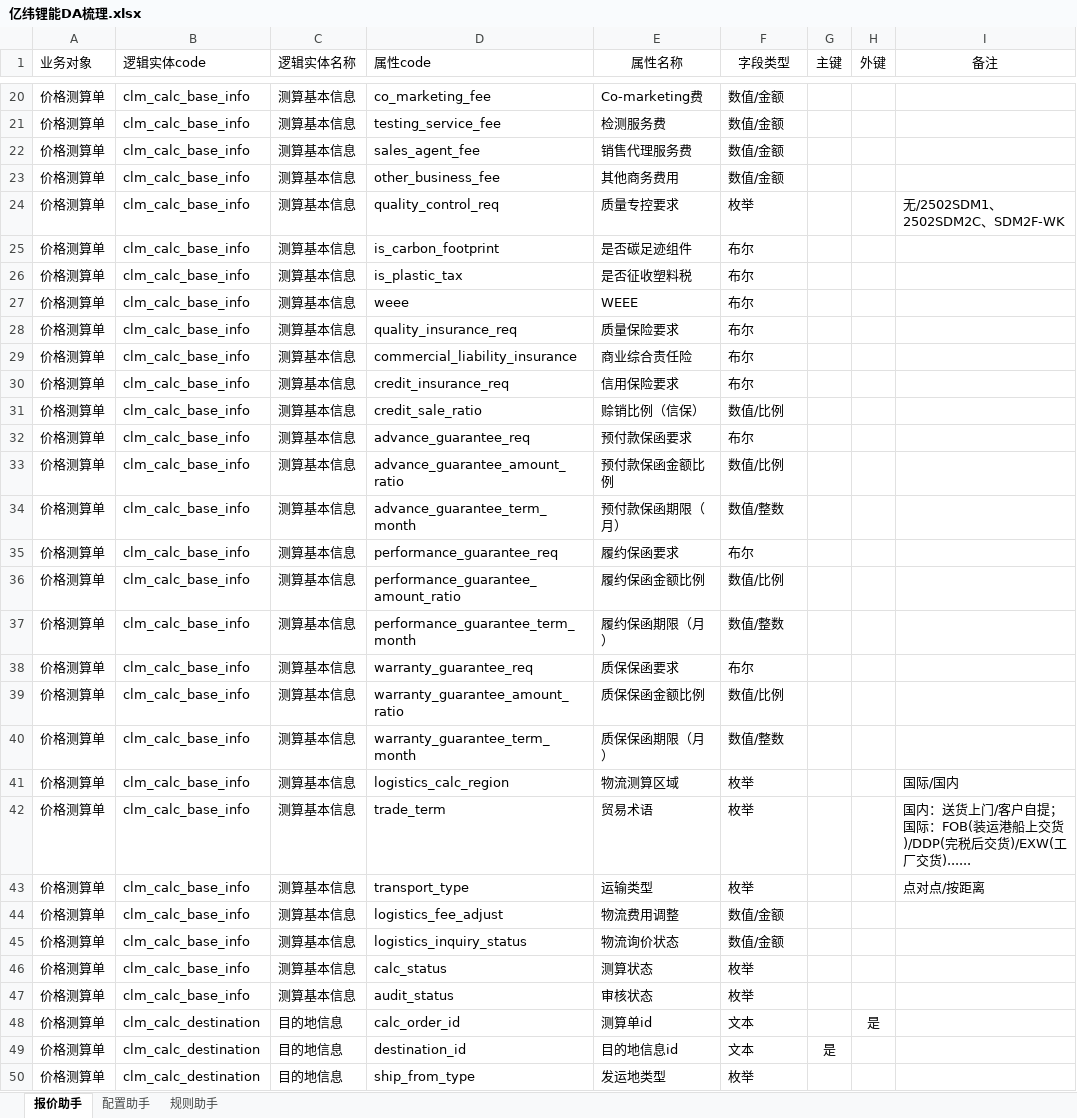
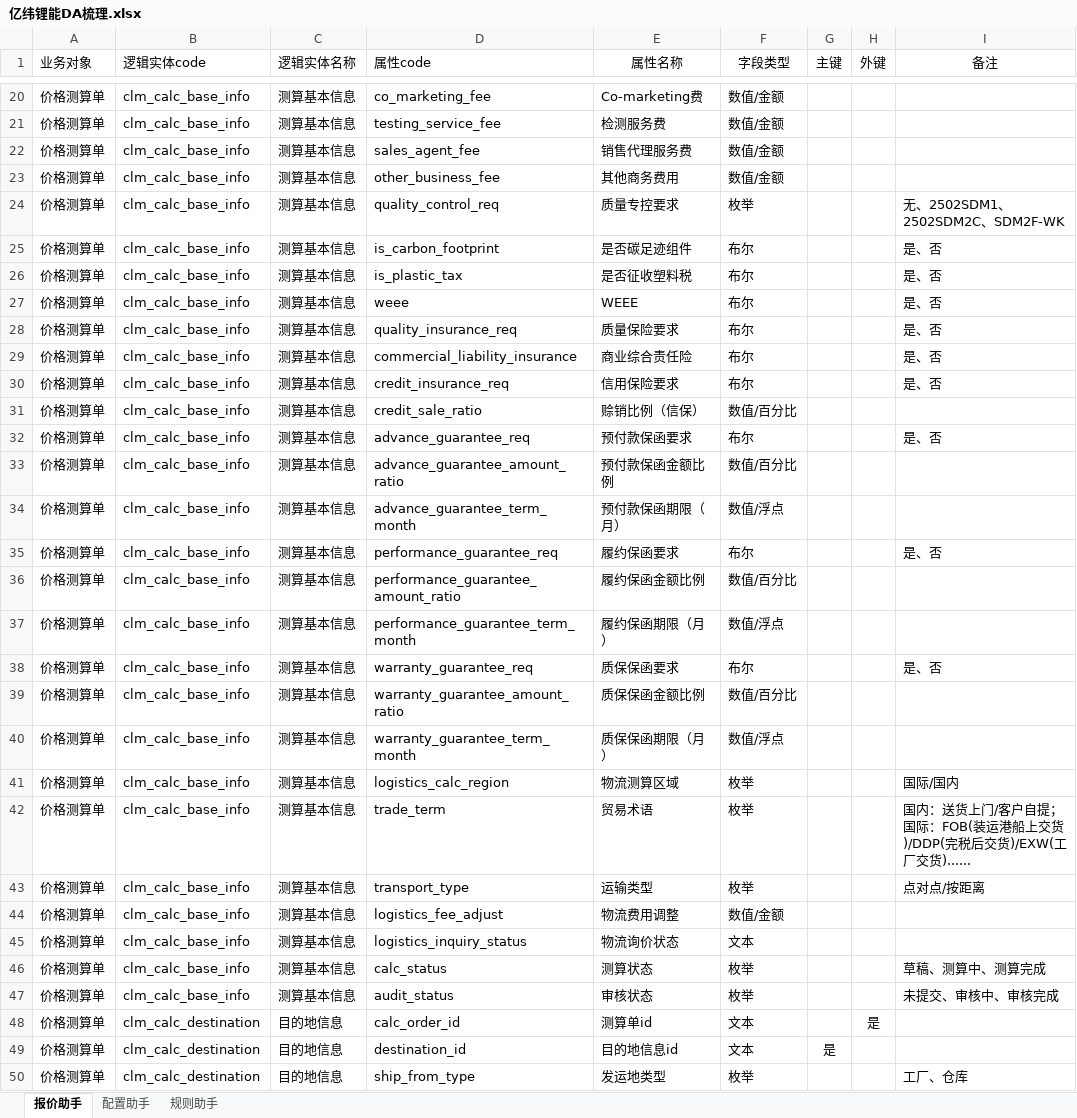
Before and after one commit to tianzj890107/cpq_agent, an Excel workbook: 亿纬锂能DA梳理.xlsx, sheet 报价助手, drawn as a sheet; only a part is shown, gaps mark what is left out; values as stored, in another font and other column widths than the file's, no borders; the diff covers the shown part only; the diff names each change by its address in the sheet, - before the commit and + after, or states it on an @@ line.

```diff
--- a/亿纬锂能DA梳理.xlsx (sheet 报价助手)
+++ b/亿纬锂能DA梳理.xlsx (sheet 报价助手)
-I24 (备注): 无/2502SDM1、2502SDM2C、SDM2F-WK
+I24 (备注): 无、2502SDM1、2502SDM2C、SDM2F-WK
-I25:I30 (备注): (empty)
+I25:I30 (备注): 是、否
-F31 (字段类型): 数值/比例
+F31 (字段类型): 数值/百分比
-I32 (备注): (empty)
+I32 (备注): 是、否
-F33 (字段类型): 数值/比例
+F33 (字段类型): 数值/百分比
-F34 (字段类型): 数值/整数
+F34 (字段类型): 数值/浮点
-I35 (备注): (empty)
+I35 (备注): 是、否
-F36 (字段类型): 数值/比例
+F36 (字段类型): 数值/百分比
-F37 (字段类型): 数值/整数
+F37 (字段类型): 数值/浮点
-I38 (备注): (empty)
+I38 (备注): 是、否
-F39 (字段类型): 数值/比例
+F39 (字段类型): 数值/百分比
-F40 (字段类型): 数值/整数
+F40 (字段类型): 数值/浮点
-F45 (字段类型): 数值/金额
+F45 (字段类型): 文本
-I46 (备注): (empty)
+I46 (备注): 草稿、测算中、测算完成
-I47 (备注): (empty)
+I47 (备注): 未提交、审核中、审核完成
-I50 (备注): (empty)
+I50 (备注): 工厂、仓库
```
Also changed, not shown: 7 added rows and 49 edited cells elsewhere in this sheet, sheet 配置助手, 30 other files.
